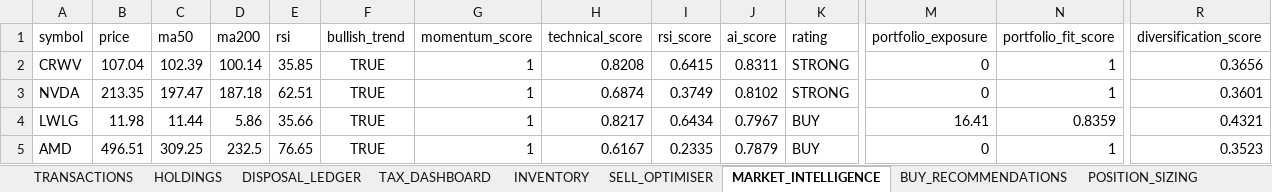
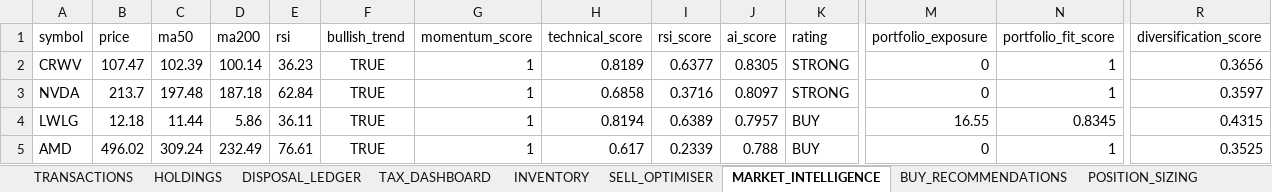
Before and after one commit to husainnatha/tradingsystem, an Excel workbook: data/exports/dev-portfolio_intelligence.xlsx, sheet MARKET_INTELLIGENCE, drawn as a sheet; only a part is shown, gaps mark what is left out; values as stored, in another font and other column widths than the file's, no borders; the diff covers the shown part only; the diff names each change by its address in the sheet, - before the commit and + after, or states it on an @@ line.

```diff
--- a/data/exports/dev-portfolio_intelligence.xlsx (sheet MARKET_INTELLIGENCE)
+++ b/data/exports/dev-portfolio_intelligence.xlsx (sheet MARKET_INTELLIGENCE)
-B2 (price): 107.04
+B2 (price): 107.47
-E2 (rsi): 35.85
+E2 (rsi): 36.23
-H2 (technical_score): 0.8208
+H2 (technical_score): 0.8189
-I2 (rsi_score): 0.6415
+I2 (rsi_score): 0.6377
-J2 (ai_score): 0.8311
+J2 (ai_score): 0.8305
-B3 (price): 213.35
+B3 (price): 213.7
-C3 (ma50): 197.47
+C3 (ma50): 197.48
-E3 (rsi): 62.51
+E3 (rsi): 62.84
-H3 (technical_score): 0.6874
+H3 (technical_score): 0.6858
-I3 (rsi_score): 0.3749
+I3 (rsi_score): 0.3716
-J3 (ai_score): 0.8102
+J3 (ai_score): 0.8097
-R3 (diversification_score): 0.3601
+R3 (diversification_score): 0.3597
-B4 (price): 11.98
+B4 (price): 12.18
-E4 (rsi): 35.66
+E4 (rsi): 36.11
-H4 (technical_score): 0.8217
+H4 (technical_score): 0.8194
-I4 (rsi_score): 0.6434
+I4 (rsi_score): 0.6389
-J4 (ai_score): 0.7967
+J4 (ai_score): 0.7957
-M4 (portfolio_exposure): 16.41
+M4 (portfolio_exposure): 16.55
-N4 (portfolio_fit_score): 0.8359
+N4 (portfolio_fit_score): 0.8345
-R4 (diversification_score): 0.4321
+R4 (diversification_score): 0.4315
-B5 (price): 496.51
+B5 (price): 496.02
-C5 (ma50): 309.25
+C5 (ma50): 309.24
-D5 (ma200): 232.5
+D5 (ma200): 232.49
-E5 (rsi): 76.65
+E5 (rsi): 76.61
-H5 (technical_score): 0.6167
+H5 (technical_score): 0.617
-I5 (rsi_score): 0.2335
+I5 (rsi_score): 0.2339
-J5 (ai_score): 0.7879
+J5 (ai_score): 0.788
-R5 (diversification_score): 0.3523
+R5 (diversification_score): 0.3525
```
Also changed, not shown: 9 added rows, 9 removed rows and 580 edited cells elsewhere in this sheet, sheet BUY_RECOMMENDATIONS, sheet POSITION_SIZING, sheet STRATEGY_COMPARISON, sheet INVENTORY, sheet SELL_OPTIMISER, sheet SECTOR_EXPOSURE, data/exports/test-portfolio_intelligence.xlsx, 11 other files.
